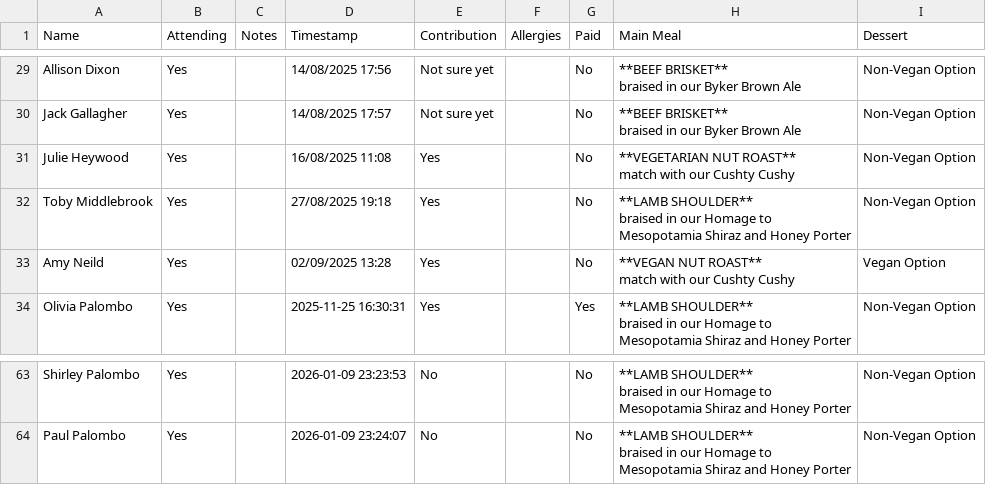
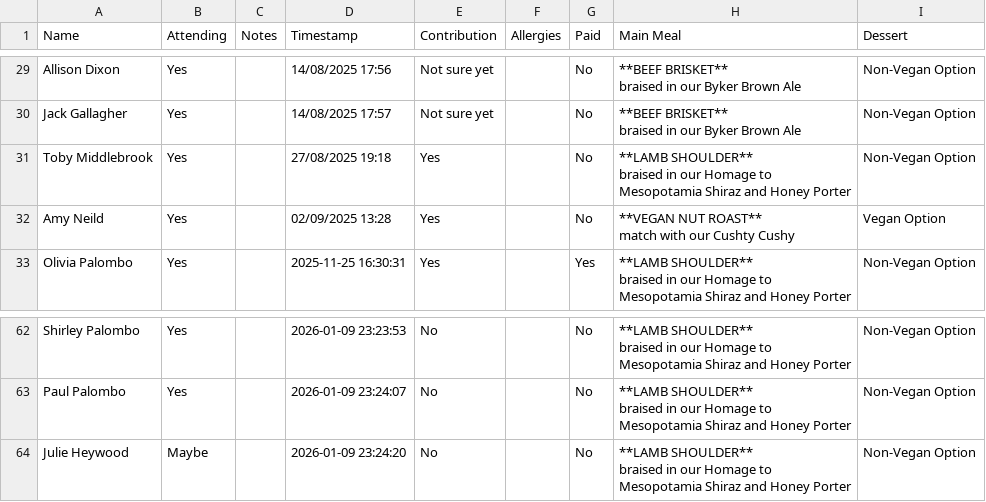
Before and after one commit to oliveplums/Invite, a CSV file: rsvp_data.csv, drawn as a sheet; only a part is shown, gaps mark what is left out.

Commit message:
Update RSVP data (2026-01-09 23:24:20)

```diff
--- a/rsvp_data.csv
+++ b/rsvp_data.csv
@@ -60,4 +60,2 @@ Jack Gallagher,Yes,,14/08/2025 17:57,Not sure yet,,No,"**BEEF BRISKET**
 braised in our Byker Brown Ale",Non-Vegan Option
-Julie Heywood,Yes,,16/08/2025 11:08,Yes,,No,"**VEGETARIAN NUT ROAST**
-match with our Cushty Cushy",Non-Vegan Option
 Toby Middlebrook,Yes,,27/08/2025 19:18,Yes,,No,"**LAMB SHOULDER**
@@ -129 +127,3 @@ Paul Palombo,Yes,,2026-01-09 23:24:07,No,,No,"**LAMB SHOULDER**
 braised in our Homage to Mesopotamia Shiraz and Honey Porter",Non-Vegan Option
+Julie Heywood,Maybe,,2026-01-09 23:24:20,No,,No,"**LAMB SHOULDER**
+braised in our Homage to Mesopotamia Shiraz and Honey Porter",Non-Vegan Option
```
